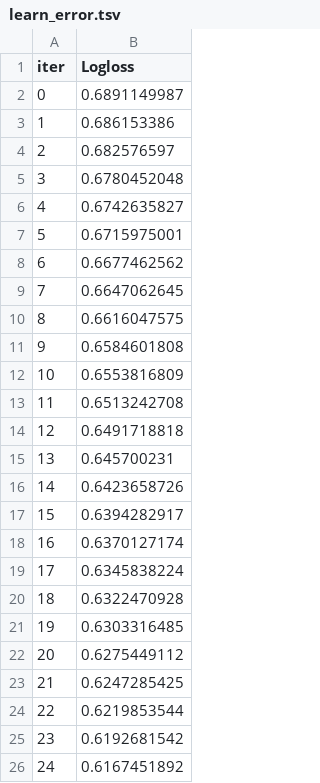
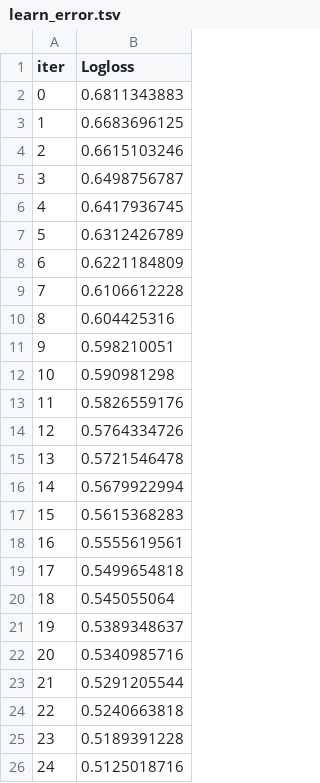
Before and after one commit to edurnealvarezz/TFG, a TSV file: catboost_info/learn_error.tsv, drawn as a sheet.

```diff
--- a/catboost_info/learn_error.tsv
+++ b/catboost_info/learn_error.tsv
@@ -1,26 +1,26 @@
 iter	Logloss
-0	0.6891149987
-1	0.686153386
-2	0.682576597
-3	0.6780452048
-4	0.6742635827
-5	0.6715975001
-6	0.6677462562
-7	0.6647062645
-8	0.6616047575
-9	0.6584601808
-10	0.6553816809
-11	0.6513242708
-12	0.6491718818
-13	0.645700231
-14	0.6423658726
-15	0.6394282917
-16	0.6370127174
-17	0.6345838224
-18	0.6322470928
-19	0.6303316485
-20	0.6275449112
-21	0.6247285425
-22	0.6219853544
-23	0.6192681542
-24	0.6167451892
+0	0.6811343883
+1	0.6683696125
+2	0.6615103246
+3	0.6498756787
+4	0.6417936745
+5	0.6312426789
+6	0.6221184809
+7	0.6106612228
+8	0.604425316
+9	0.598210051
+10	0.590981298
+11	0.5826559176
+12	0.5764334726
+13	0.5721546478
+14	0.5679922994
+15	0.5615368283
+16	0.5555619561
+17	0.5499654818
+18	0.545055064
+19	0.5389348637
+20	0.5340985716
+21	0.5291205544
+22	0.5240663818
+23	0.5189391228
+24	0.5125018716
```
Also changed, not shown: catboost_info/test_error.tsv, catboost_info/time_left.tsv, 41 other files.
